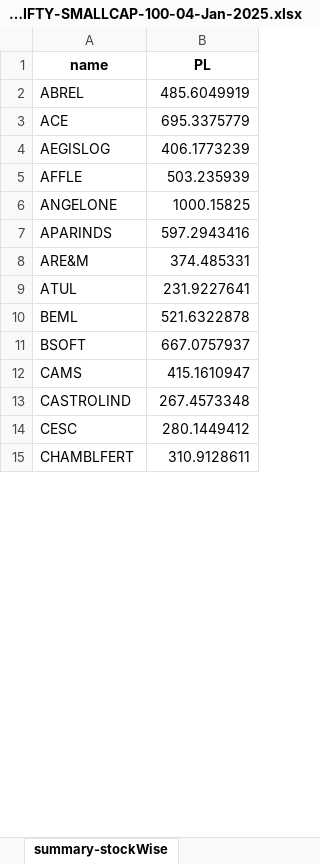
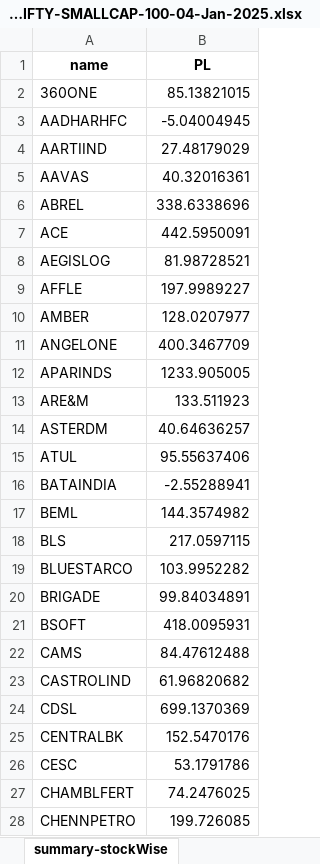
Before and after one commit to Akash-Embedded/Algo-Mor, an Excel workbook: excels/Indices/MW-NIFTY-SMALLCAP-100-04-Jan-2025.xlsx, sheet summary-stockWise, drawn as a sheet; only a part is shown; values as stored, in another font and other column widths than the file's, no borders; addresses are those after the commit; the diff covers the shown part only; the diff names each change by its address in the sheet, - before the commit and + after, or states it on an @@ line.

```diff
--- a/excels/Indices/MW-NIFTY-SMALLCAP-100-04-Jan-2025.xlsx (sheet summary-stockWise)
+++ b/excels/Indices/MW-NIFTY-SMALLCAP-100-04-Jan-2025.xlsx (sheet summary-stockWise)
+row 2: 360ONE | 85.13821015
+row 3: AADHARHFC | -5.04004945
+row 4: AARTIIND | 27.48179029
+row 5: AAVAS | 40.32016361
-B6 (PL): 485.6049919
+B6 (PL): 338.6338696
-B7 (PL): 695.3375779
+B7 (PL): 442.5950091
-B8 (PL): 406.1773239
+B8 (PL): 81.98728521
-B9 (PL): 503.235939
+B9 (PL): 197.9989227
+row 10: AMBER | 128.0207977
-B11 (PL): 1000.15825
+B11 (PL): 400.3467709
-B12 (PL): 597.2943416
+B12 (PL): 1233.905005
-B13 (PL): 374.485331
+B13 (PL): 133.511923
+row 14: ASTERDM | 40.64636257
-B15 (PL): 231.9227641
+B15 (PL): 95.55637406
+row 16: BATAINDIA | -2.55288941
-B17 (PL): 521.6322878
+B17 (PL): 144.3574982
+row 18: BLS | 217.0597115
+row 19: BLUESTARCO | 103.9952282
+row 20: BRIGADE | 99.84034891
-B21 (PL): 667.0757937
+B21 (PL): 418.0095931
-B22 (PL): 415.1610947
+B22 (PL): 84.47612488
-B23 (PL): 267.4573348
+B23 (PL): 61.96820682
+row 24: CDSL | 699.1370369
+row 25: CENTRALBK | 152.5470176
-B26 (PL): 280.1449412
+B26 (PL): 53.1791786
-B27 (PL): 310.9128611
+B27 (PL): 74.2476025
+row 28: CHENNPETRO | 199.726085
```
Also changed, not shown: 33 added rows and 38 edited cells elsewhere in this sheet, sheet backtrace, sheet summary-stock, sheet summary-tradeCounts, sheet summary-total, excels/Indices/MW-NIFTY-MIDCAP-50-04-Jan-2025.xlsx, excels/Indices/MW-NIFTY-NEXT-50-04-Jan-2025.xlsx, 15 other files.
